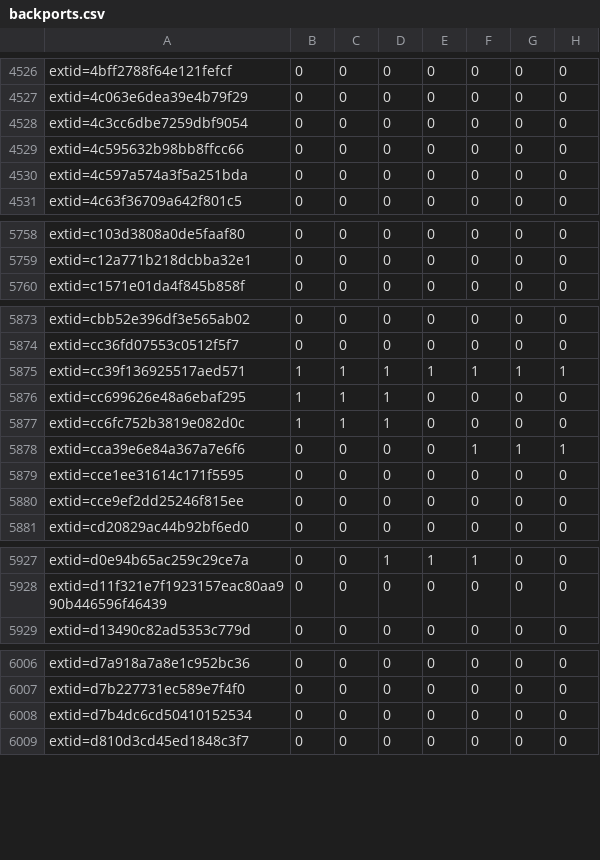
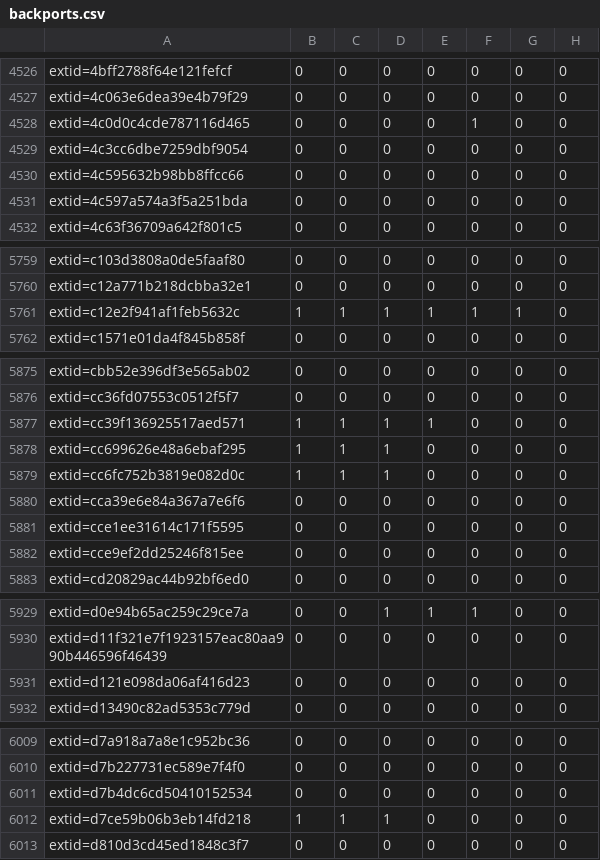
Before and after one commit to sirdarckcat/linux-queries, a CSV file: backports.csv, drawn as a sheet; only a part is shown, gaps mark what is left out; the diff covers the shown part only.

```diff
--- a/backports.csv
+++ b/backports.csv
@@ -4527,2 +4527,3 @@ extid=4bff2788f64e121fefcf,0,0,0,0,0,0,0
 extid=4c063e6dea39e4b79f29,0,0,0,0,0,0,0
+extid=4c0d0c4cde787116d465,0,0,0,0,1,0,0
 extid=4c3cc6dbe7259dbf9054,0,0,0,0,0,0,0
@@ -5759,2 +5760,3 @@ extid=c103d3808a0de5faaf80,0,0,0,0,0,0,0
 extid=c12a771b218dcbba32e1,0,0,0,0,0,0,0
+extid=c12e2f941af1feb5632c,1,1,1,1,1,1,0
 extid=c1571e01da4f845b858f,0,0,0,0,0,0,0
@@ -5874,6 +5876,6 @@ extid=cbb52e396df3e565ab02,0,0,0,0,0,0,0
 extid=cc36fd07553c0512f5f7,0,0,0,0,0,0,0
-extid=cc39f136925517aed571,1,1,1,1,1,1,1
+extid=cc39f136925517aed571,1,1,1,1,0,0,0
 extid=cc699626e48a6ebaf295,1,1,1,0,0,0,0
 extid=cc6fc752b3819e082d0c,1,1,1,0,0,0,0
-extid=cca39e6e84a367a7e6f6,0,0,0,0,1,1,1
+extid=cca39e6e84a367a7e6f6,0,0,0,0,0,0,0
 extid=cce1ee31614c171f5595,0,0,0,0,0,0,0
@@ -5928,2 +5930,3 @@ extid=d0e94b65ac259c29ce7a,0,0,1,1,1,0,0
 extid=d11f321e7f1923157eac80aa990b446596f46439,0,0,0,0,0,0,0
+extid=d121e098da06af416d23,0,0,0,0,0,0,0
 extid=d13490c82ad5353c779d,0,0,0,0,0,0,0
@@ -6008,2 +6011,3 @@ extid=d7b227731ec589e7f4f0,0,0,0,0,0,0,0
 extid=d7b4dc6cd50410152534,0,0,0,0,0,0,0
+extid=d7ce59b06b3eb14fd218,1,1,1,0,0,0,0
 extid=d810d3cd45ed1848c3f7,0,0,0,0,0,0,0
```
Also changed, not shown: 7 edited cells elsewhere in this file.
